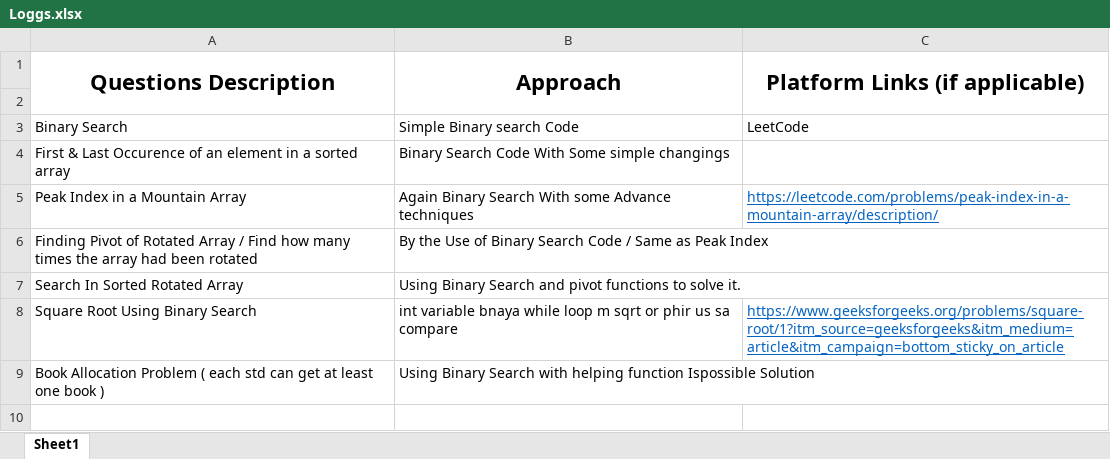
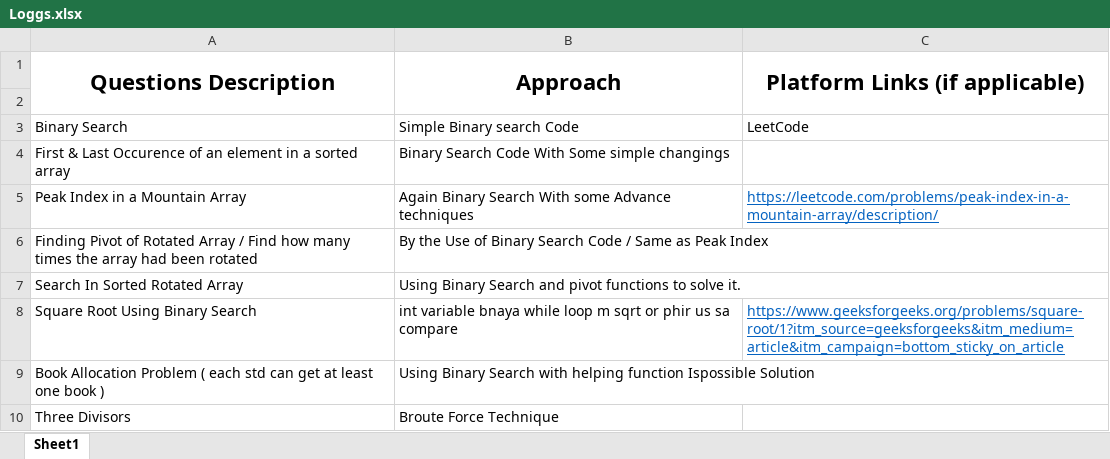
Before and after one commit to khuramgill/LeetCode, an Excel workbook: Loggs.xlsx, sheet Sheet1, drawn as a sheet; values as stored, in another font and other column widths than the file's, no borders; the diff names each change by its address in the sheet, - before the commit and + after, or states it on an @@ line.

Commit message:
Update Loggs.xlsx

```diff
--- a/Loggs.xlsx (sheet Sheet1)
+++ b/Loggs.xlsx (sheet Sheet1)
+row 10: Three Divisors | Broute Force Technique
```
